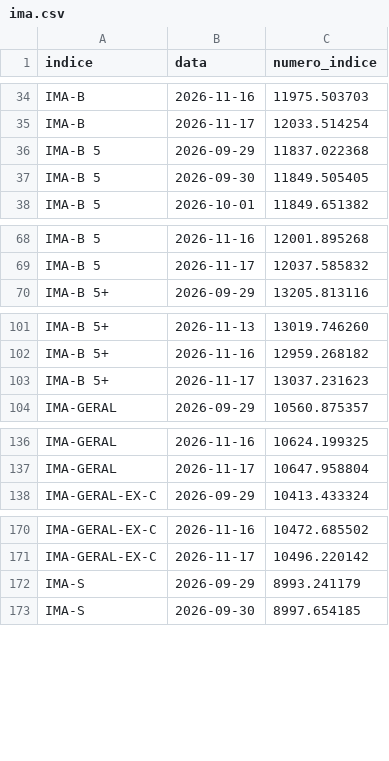
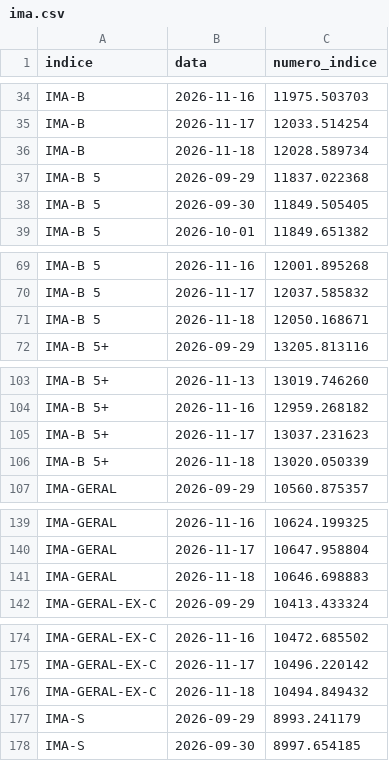
Before and after one commit to gustavobailly-92/hubmaison-comparador-ativos, a CSV file: status/ima.csv, drawn as a sheet; only a part is shown, gaps mark what is left out; the diff covers the shown part only; the diff names each change by its address in the sheet, - before the commit and + after, or states it on an @@ line.

```diff
--- a/status/ima.csv
+++ b/status/ima.csv
+row 36: IMA-B | 2026-11-18 | 12028.589734
+row 71: IMA-B 5 | 2026-11-18 | 12050.168671
+row 106: IMA-B 5+ | 2026-11-18 | 13020.050339
+row 141: IMA-GERAL | 2026-11-18 | 10646.698883
+row 176: IMA-GERAL-EX-C | 2026-11-18 | 10494.849432
```
Also changed, not shown: 4 added rows elsewhere in this file, 2 other files.
